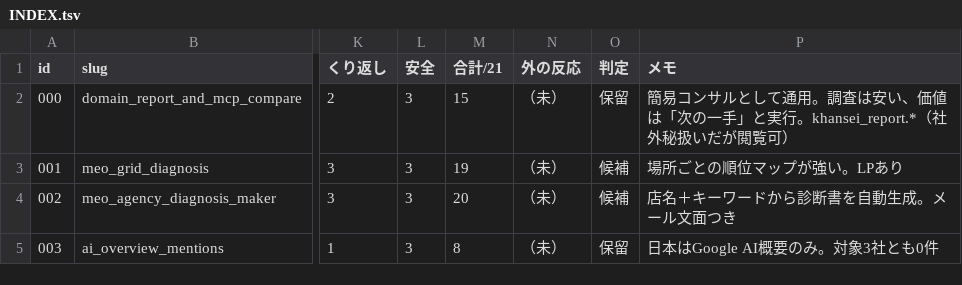
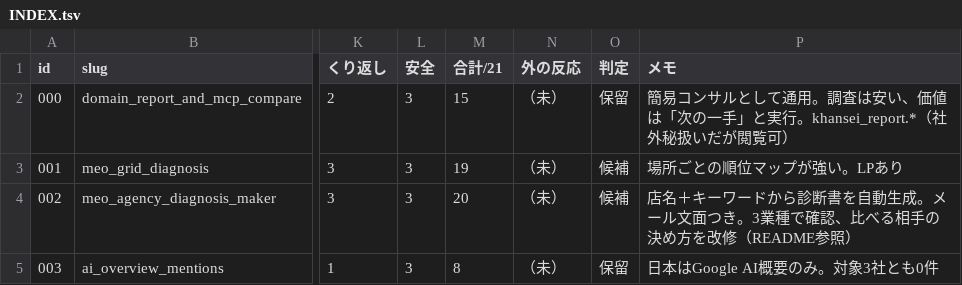
Before and after one commit to rinyan-thai23/tools, a TSV file: 2026_11/mcp/INDEX.tsv, drawn as a sheet; only a part is shown, gaps mark what is left out; the diff names each change by its address in the sheet, - before the commit and + after, or states it on an @@ line.

```diff
--- a/2026_11/mcp/INDEX.tsv
+++ b/2026_11/mcp/INDEX.tsv
-P4 (メモ): 店名＋キーワードから診断書を自動生成。メール文面つき
+P4 (メモ): 店名＋キーワードから診断書を自動生成。メール文面つき。3業種で確認、比べる相手の決め方を改修（README参照）
```
Also changed, not shown: 12 other files.
